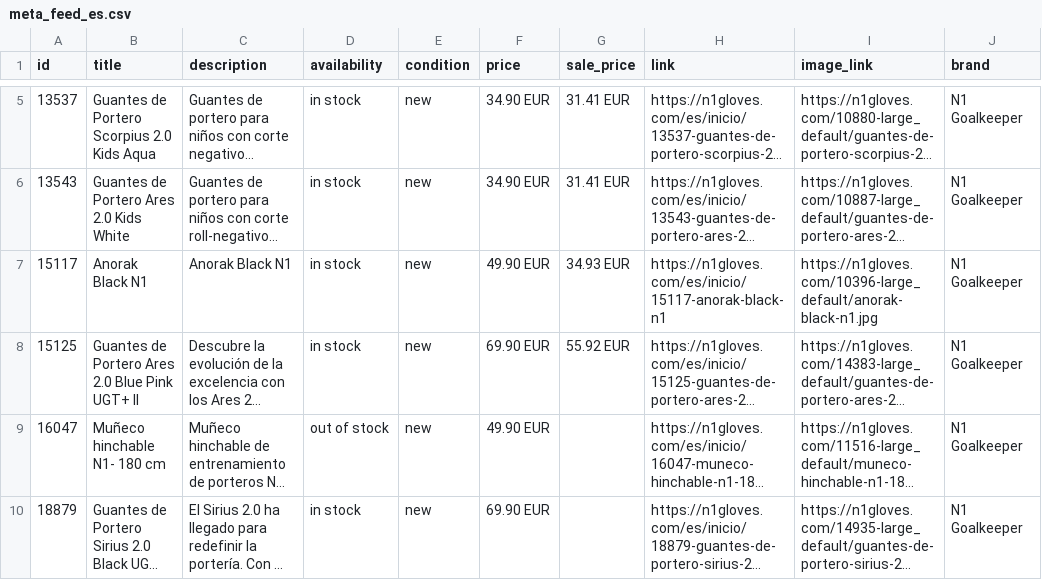
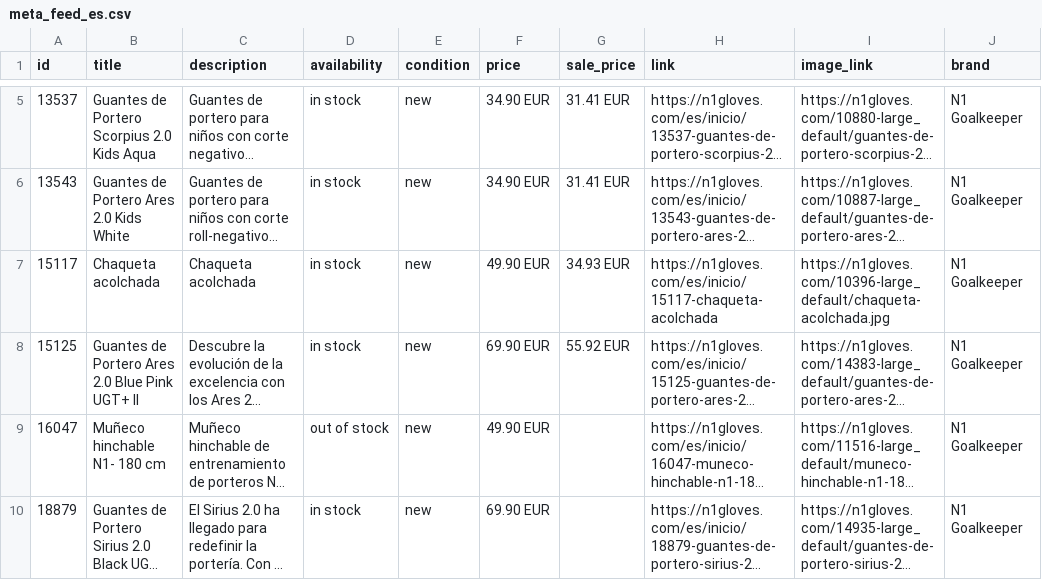
Before and after one commit to zeus-bethen1/n1-feeds, a CSV file: meta_feed_es.csv, drawn as a sheet; only a part is shown, gaps mark what is left out; long unchanged cells end in …; the diff names each change by its address in the sheet, - before the commit and + after, or states it on an @@ line.

Commit message:
feeds: catalogo ES/EN/PT 2026-09-04 17:19Z — Zeus auto

```diff
--- a/meta_feed_es.csv
+++ b/meta_feed_es.csv
-B7 (title): Anorak Black N1
+B7 (title): Chaqueta acolchada
-C7 (description): Anorak Black N1
+C7 (description): Chaqueta acolchada
-H7 (link): https://n1gloves.com/es/inicio/15117-anorak-black-n1
+H7 (link): https://n1gloves.com/es/inicio/15117-chaqueta-acolchada
-I7 (image_link): https://n1gloves.com/10396-large_default/anorak-black-n1.jpg
+I7 (image_link): https://n1gloves.com/10396-large_default/chaqueta-acolchada.jpg
```
Also changed, not shown: meta_feed_en.csv, meta_feed_pt.csv, 5 other files.
